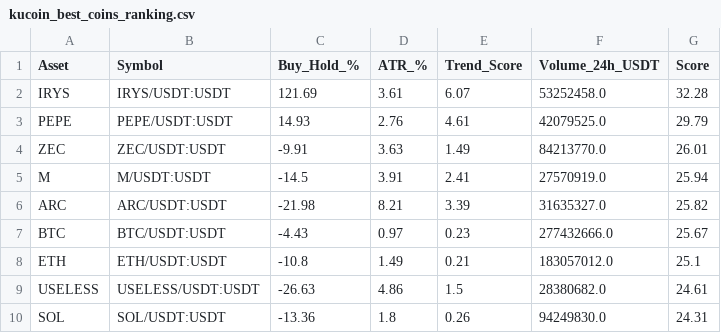
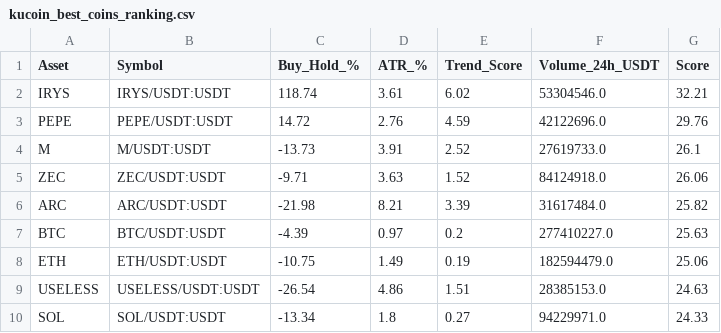
Before and after one commit to robair2000/SQ, a CSV file: kucoin_best_coins_ranking.csv, drawn as a sheet; only a part is shown; the diff covers the shown part only.

Commit message:
Auto-update kucoin_best_coins_ranking.csv [skip ci]

```diff
--- a/kucoin_best_coins_ranking.csv
+++ b/kucoin_best_coins_ranking.csv
@@ -1,10 +1,10 @@
 Asset,Symbol,Buy_Hold_%,ATR_%,Trend_Score,Volume_24h_USDT,Score
-IRYS,IRYS/USDT:USDT,121.69,3.61,6.07,53252458.0,32.28
-PEPE,PEPE/USDT:USDT,14.93,2.76,4.61,42079525.0,29.79
-ZEC,ZEC/USDT:USDT,-9.91,3.63,1.49,84213770.0,26.01
-M,M/USDT:USDT,-14.5,3.91,2.41,27570919.0,25.94
-ARC,ARC/USDT:USDT,-21.98,8.21,3.39,31635327.0,25.82
-BTC,BTC/USDT:USDT,-4.43,0.97,0.23,277432666.0,25.67
-ETH,ETH/USDT:USDT,-10.8,1.49,0.21,183057012.0,25.1
-USELESS,USELESS/USDT:USDT,-26.63,4.86,1.5,28380682.0,24.61
-SOL,SOL/USDT:USDT,-13.36,1.8,0.26,94249830.0,24.31
+IRYS,IRYS/USDT:USDT,118.74,3.61,6.02,53304546.0,32.21
+PEPE,PEPE/USDT:USDT,14.72,2.76,4.59,42122696.0,29.76
+M,M/USDT:USDT,-13.73,3.91,2.52,27619733.0,26.1
+ZEC,ZEC/USDT:USDT,-9.71,3.63,1.52,84124918.0,26.06
+ARC,ARC/USDT:USDT,-21.98,8.21,3.39,31617484.0,25.82
+BTC,BTC/USDT:USDT,-4.39,0.97,0.2,277410227.0,25.63
+ETH,ETH/USDT:USDT,-10.75,1.49,0.19,182594479.0,25.06
+USELESS,USELESS/USDT:USDT,-26.54,4.86,1.51,28385153.0,24.63
+SOL,SOL/USDT:USDT,-13.34,1.8,0.27,94229971.0,24.33
```
Also changed, not shown: 29 edited cells elsewhere in this file.
